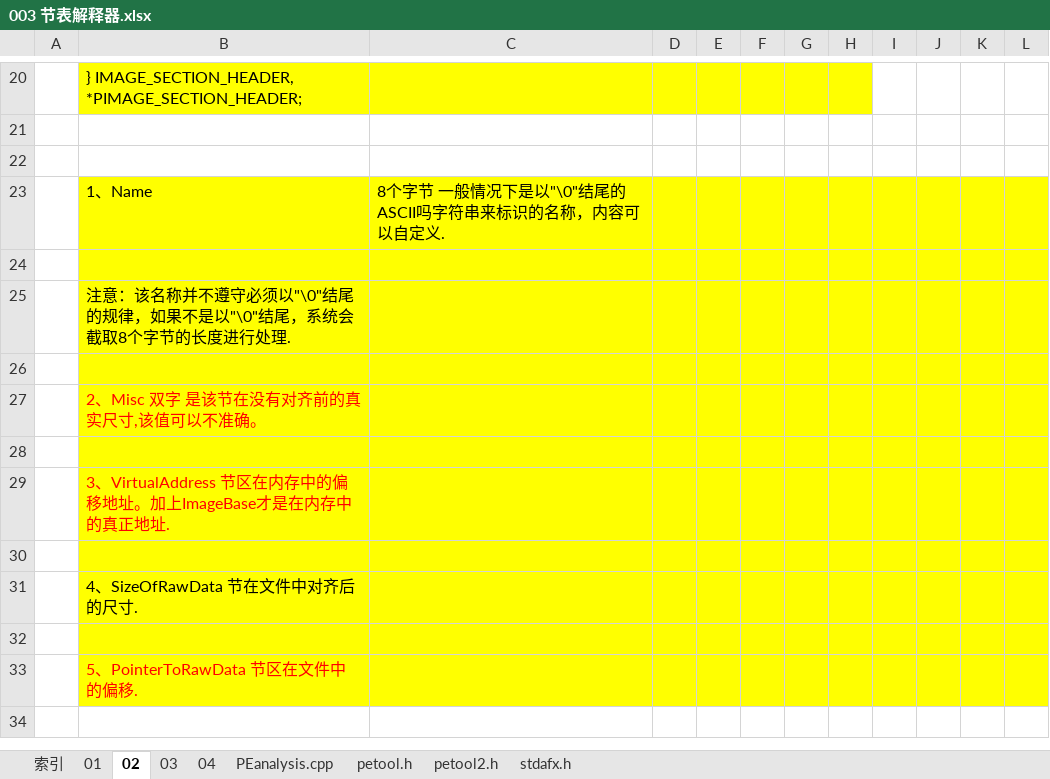
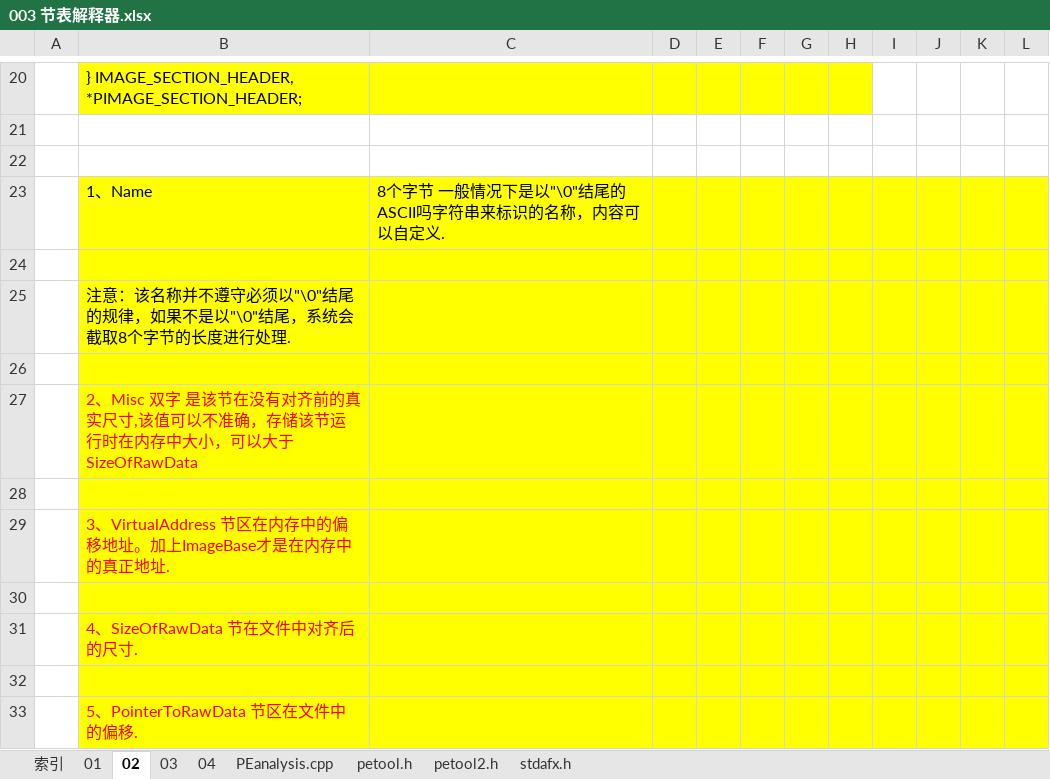
Before and after one commit to wufake70/mySoftwareReverse, an Excel workbook: 03 PE/003 节表解释器.xlsx, sheet 02, drawn as a sheet; only a part is shown, gaps mark what is left out; the shorter side is filled out with more unchanged rows; values as stored, in another font and other column widths than the file's, no borders; charts and pictures not drawn; the diff names each change by its address in the sheet, - before the commit and + after, or states it on an @@ line.

```diff
--- a/03 PE/003 节表解释器.xlsx (sheet 02)
+++ b/03 PE/003 节表解释器.xlsx (sheet 02)
-B27: …以不准确。
+B27: …以不准确，存储该节运行时在内存中大小，可以大于 SizeOfRawData
-B31 text colour: black
+B31 text colour: #FF0000
```
Also changed, not shown: sheet PEanalysis.cpp, 03 PE/002 PE头关键字段 PE头解释器.xlsx, 2 other files.
